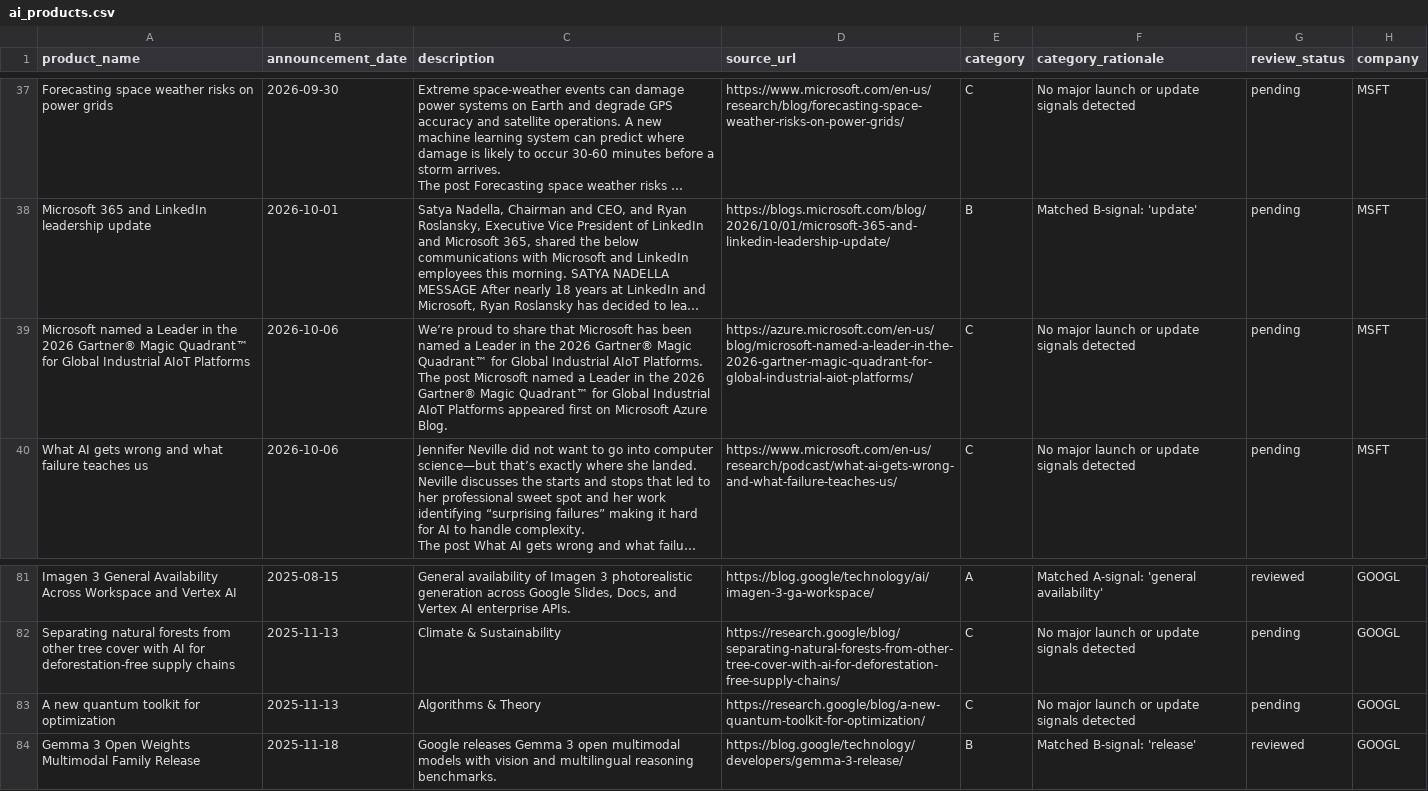
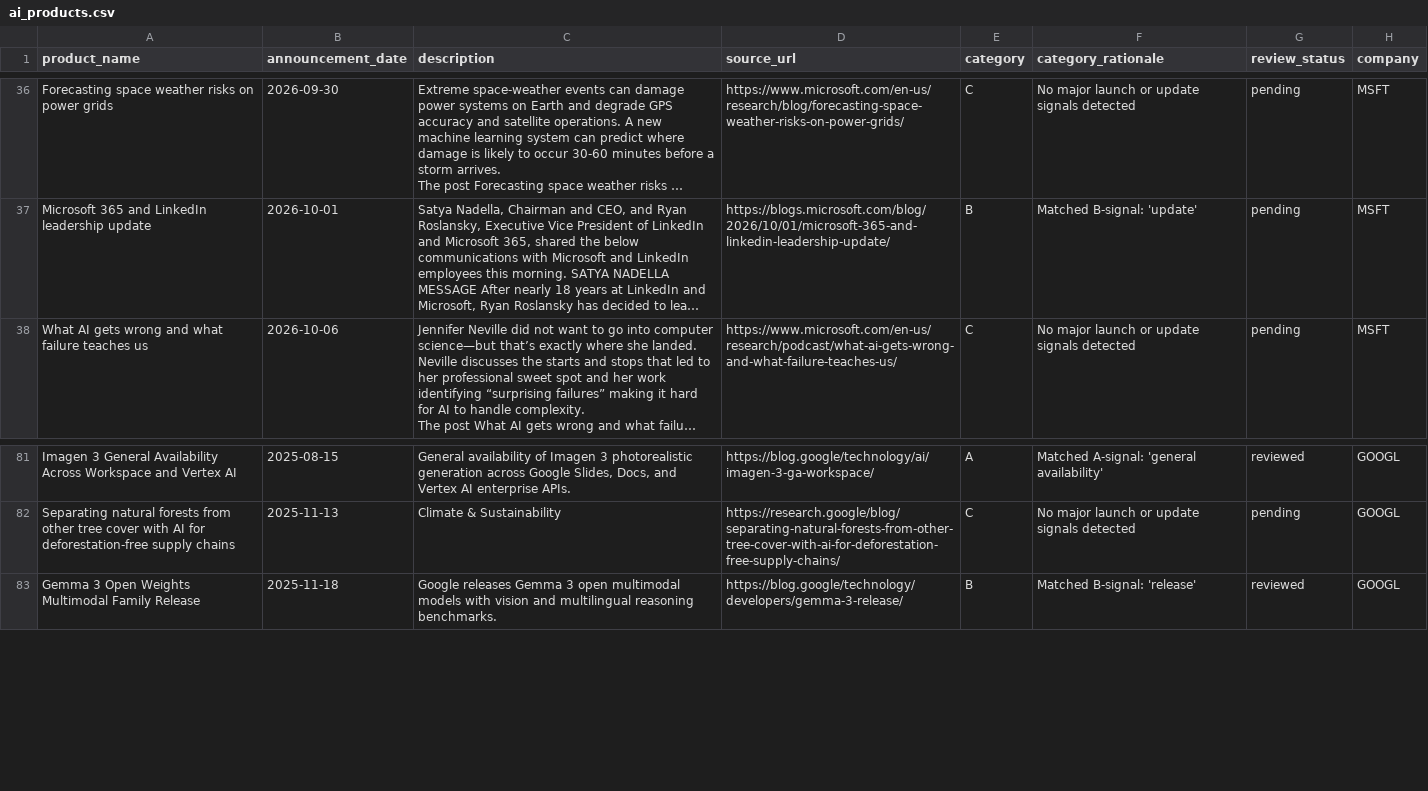
Before and after one commit to tienspz/AICOR, a CSV file: data/processed/ai_products.csv, drawn as a sheet; only a part is shown, gaps mark what is left out; long unchanged cells end in …; removed rows and columns are numbered as before the commit, all else as after; ↵ is a line break in a cell; the diff covers the shown part only; the diff names each change by its address in the sheet, - before the commit and + after, or states it on an @@ line.

```diff
--- a/data/processed/ai_products.csv
+++ b/data/processed/ai_products.csv
-row 39: Microsoft named a Leader in the 2026 Gartner® Magic Quadrant™ for Global Industrial AIoT Platforms | 2026-10-06 | We’re proud to share that Microsoft has been named a Leader in the 2026 Gartner® Magic Quadrant™ for Global Industrial AIoT Platforms. ↵ The post Microsoft named a Leader in the 2026 Gartner® Magic Quadrant™ for Global Industrial AIoT Platforms appeared first on Microsoft Azure Blog. | https://azure.microsoft.com/en-us/blog/microsoft-named-a-leader-in-the-2026-gartner-magic-quadrant-for-global-industrial-aiot-platforms/ | C | No major launch or update signals detected | pending | MSFT
-row 83: A new quantum toolkit for optimization | 2025-11-13 | Algorithms & Theory | https://research.google/blog/a-new-quantum-toolkit-for-optimization/ | C | No major launch or update signals detected | pending | GOOGL
```
Also changed, not shown: 6 added rows, 4 removed rows and 1 moved row elsewhere in this file, data/raw/ir/ir_googl.csv, data/raw/ir/ir_msft.csv, 2 other files.
